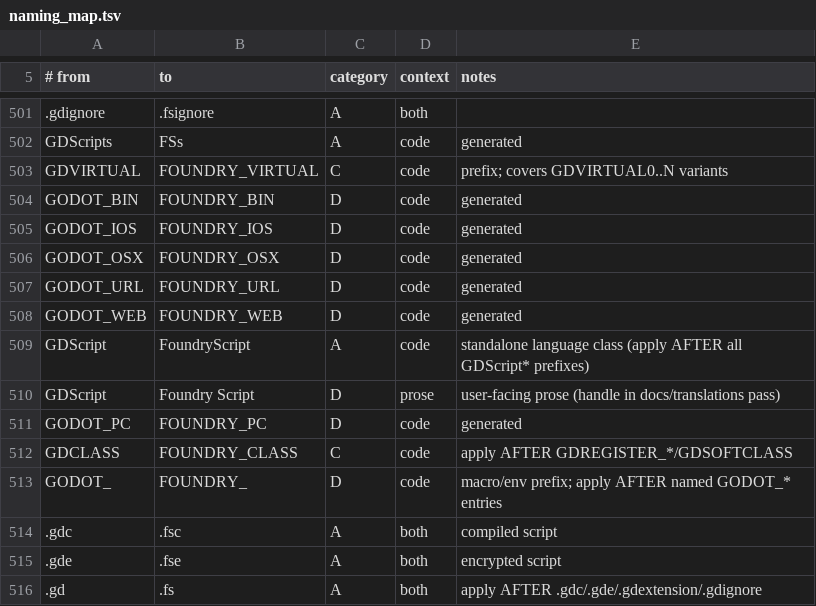
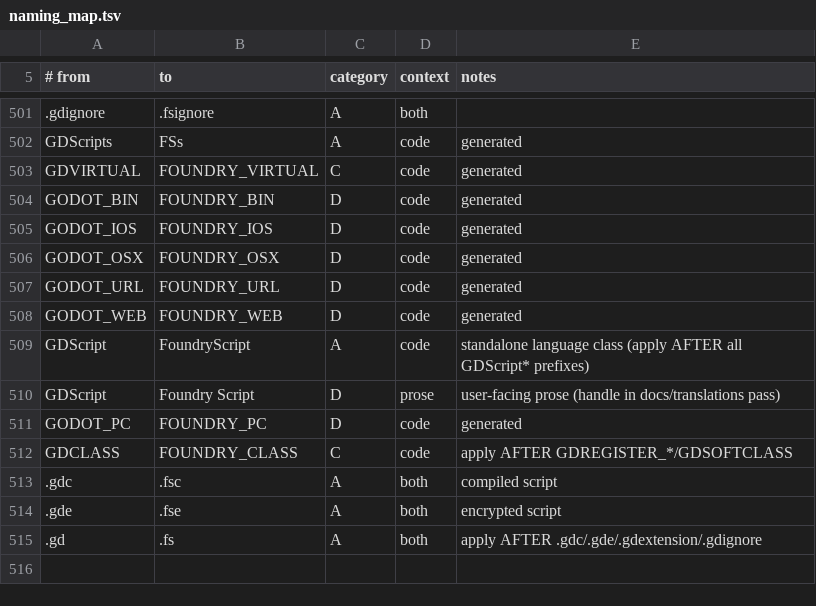
Before and after one commit to cafecito-games/Foundry, a TSV file: tools/foundry-rename/naming_map.tsv, drawn as a sheet; only a part is shown, gaps mark what is left out; the diff names each change by its address in the sheet, - before the commit and + after, or states it on an @@ line.

```diff
--- a/tools/foundry-rename/naming_map.tsv
+++ b/tools/foundry-rename/naming_map.tsv
-E503 (notes): prefix; covers GDVIRTUAL0..N variants
+E503 (notes): generated
-row 513: GODOT_ | FOUNDRY_ | D | code | macro/env prefix; apply AFTER named GODOT_* entries
```
Also changed, not shown: tools/foundry-rename/seed.tsv, 5 other files.
